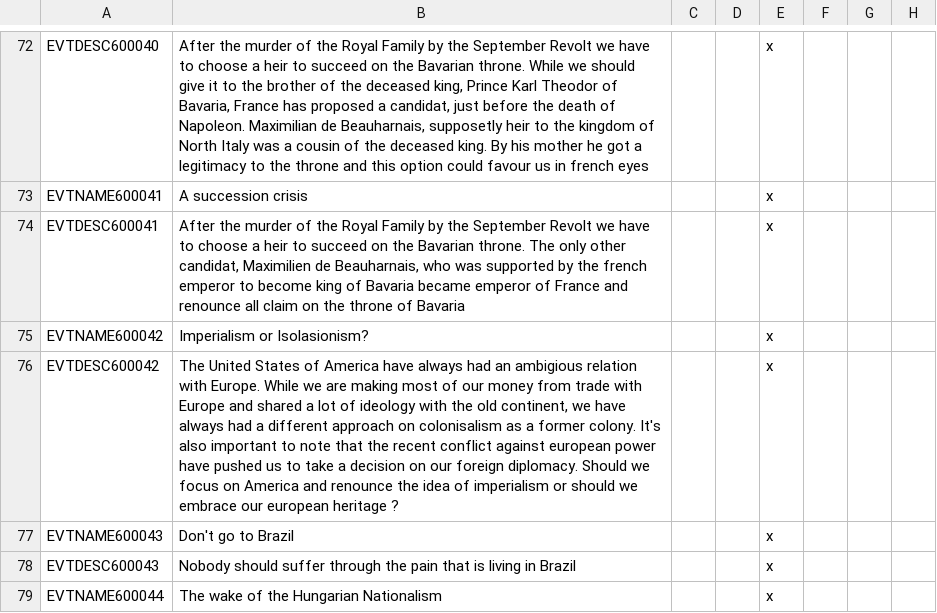
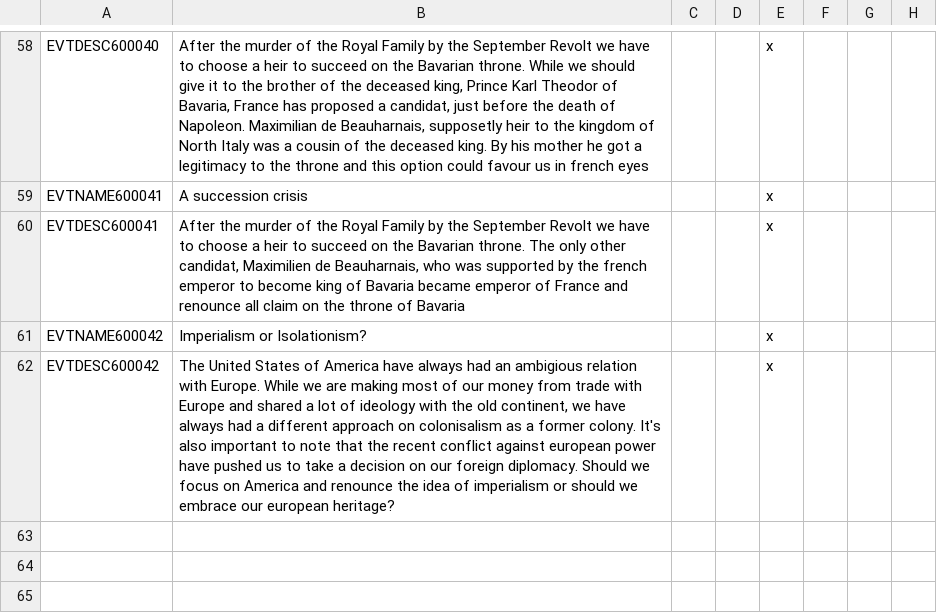
Before and after one commit to MaTi5893/Napoleon-s-Legacy-Remastered, a CSV file: Napoleon's Legacy_Remake/localisation/00_NL_remake_events.csv, drawn as a sheet; only a part is shown, gaps mark what is left out; the diff covers the shown part only.

```diff
--- a/Napoleon's Legacy_Remake/localisation/00_NL_remake_events.csv
+++ b/Napoleon's Legacy_Remake/localisation/00_NL_remake_events.csv
@@ -74,6 +60,3 @@ EVTNAME600041;A succession crisis;;;x
 EVTDESC600041;After the murder of the Royal Family by the September Revolt we have to choose a heir to succeed on the Bavarian throne. The only other candidat, Maximilien de Beauharnais, who was supported by the french emperor to become king of Bavaria became emperor of France and renounce all claim on the throne of Bavaria;;;x
-EVTNAME600042;Imperialism or Isolasionism?;;;x
-EVTDESC600042;The United States of America have always had an ambigious relation with Europe. While we are making most of our money from trade with Europe and shared a lot of ideology with the old continent, we have always had a different approach on colonisalism as a former colony. It's also important to note that the recent conflict against european power have pushed us to take a decision on our foreign diplomacy. Should we focus on America and renounce the idea of imperialism or should we embrace our european heritage ?;;;x
-EVTNAME600043;Don't go to Brazil;;;x
-EVTDESC600043;Nobody should suffer through the pain that is living in Brazil;;;x
-EVTNAME600044;The wake of the Hungarian Nationalism;;;x
+EVTNAME600042;Imperialism or Isolationism?;;;x
+EVTDESC600042;The United States of America have always had an ambigious relation with Europe. While we are making most of our money from trade with Europe and shared a lot of ideology with the old continent, we have always had a different approach on colonisalism as a former colony. It's also important to note that the recent conflict against european power have pushed us to take a decision on our foreign diplomacy. Should we focus on America and renounce the idea of imperialism or should we embrace our european heritage?;;;x
```
Also changed, not shown: 19 removed rows and 2 edited cells elsewhere in this file, Napoleon's Legacy_Remake/localisation/00_NL_remake_decisions.csv, 10 other files.
